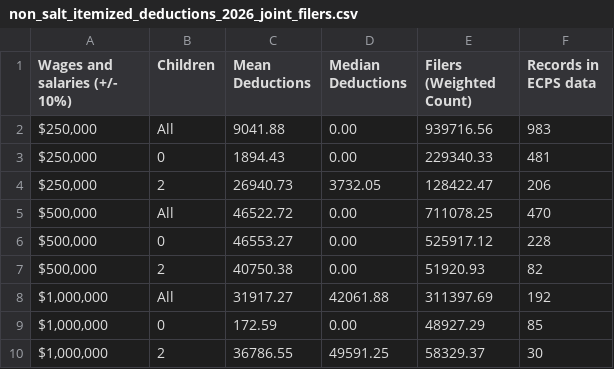
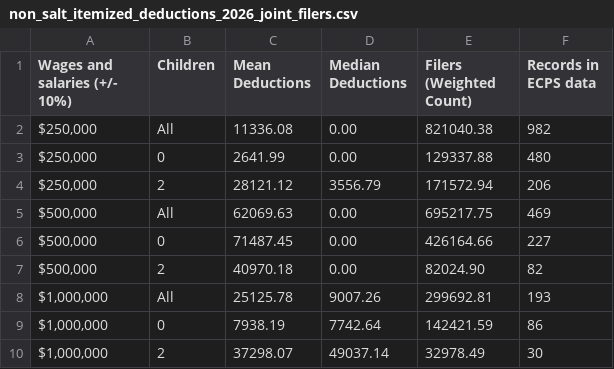
Before and after one commit to PolicyEngine/analysis-notebooks, a CSV file: us/salt/non_salt_itemized_deductions_2026_joint_filers.csv, drawn as a sheet.

Commit message:
Average non-SALT deductions by income level Fixes #56

```diff
--- a/us/salt/non_salt_itemized_deductions_2026_joint_filers.csv
+++ b/us/salt/non_salt_itemized_deductions_2026_joint_filers.csv
@@ -1,10 +1,10 @@
 Wages and salaries (+/- 10%),Children,Mean Deductions,Median Deductions,Filers (Weighted Count),Records in ECPS data
-"$250,000",All,9041.88,0.00,939716.56,983
-"$250,000",0,1894.43,0.00,229340.33,481
-"$250,000",2,26940.73,3732.05,128422.47,206
-"$500,000",All,46522.72,0.00,711078.25,470
-"$500,000",0,46553.27,0.00,525917.12,228
-"$500,000",2,40750.38,0.00,51920.93,82
-"$1,000,000",All,31917.27,42061.88,311397.69,192
-"$1,000,000",0,172.59,0.00,48927.29,85
-"$1,000,000",2,36786.55,49591.25,58329.37,30
+"$250,000",All,11336.08,0.00,821040.38,982
+"$250,000",0,2641.99,0.00,129337.88,480
+"$250,000",2,28121.12,3556.79,171572.94,206
+"$500,000",All,62069.63,0.00,695217.75,469
+"$500,000",0,71487.45,0.00,426164.66,227
+"$500,000",2,40970.18,0.00,82024.90,82
+"$1,000,000",All,25125.78,9007.26,299692.81,193
+"$1,000,000",0,7938.19,7742.64,142421.59,86
+"$1,000,000",2,37298.07,49037.14,32978.49,30
```
Also changed, not shown: 2 other files.
